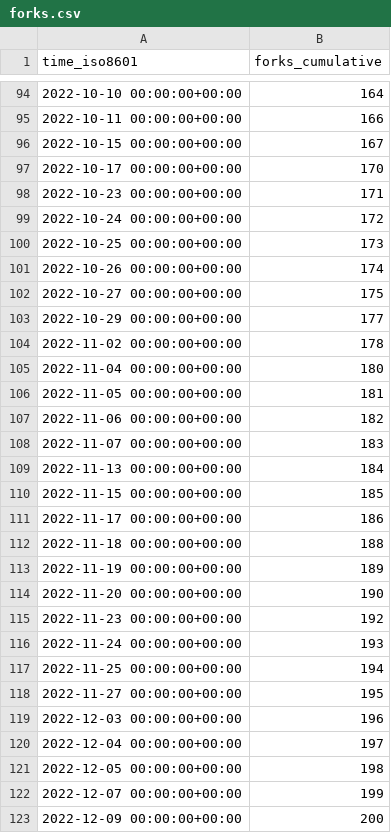
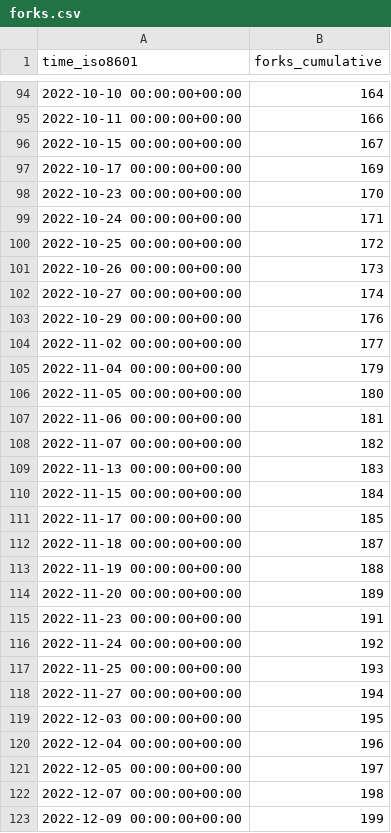
Before and after one commit to sarvex/immich, a CSV file: immich-app/immich/ghrs-data/forks.csv, drawn as a sheet; only a part is shown, gaps mark what is left out; the diff covers the shown part only.

```diff
--- a/immich-app/immich/ghrs-data/forks.csv
+++ b/immich-app/immich/ghrs-data/forks.csv
@@ -96,28 +96,28 @@ time_iso8601,forks_cumulative
 2022-10-15 00:00:00+00:00,167
-2022-10-17 00:00:00+00:00,170
-2022-10-23 00:00:00+00:00,171
-2022-10-24 00:00:00+00:00,172
-2022-10-25 00:00:00+00:00,173
-2022-10-26 00:00:00+00:00,174
-2022-10-27 00:00:00+00:00,175
-2022-10-29 00:00:00+00:00,177
-2022-11-02 00:00:00+00:00,178
-2022-11-04 00:00:00+00:00,180
-2022-11-05 00:00:00+00:00,181
-2022-11-06 00:00:00+00:00,182
-2022-11-07 00:00:00+00:00,183
-2022-11-13 00:00:00+00:00,184
-2022-11-15 00:00:00+00:00,185
-2022-11-17 00:00:00+00:00,186
-2022-11-18 00:00:00+00:00,188
-2022-11-19 00:00:00+00:00,189
-2022-11-20 00:00:00+00:00,190
-2022-11-23 00:00:00+00:00,192
-2022-11-24 00:00:00+00:00,193
-2022-11-25 00:00:00+00:00,194
-2022-11-27 00:00:00+00:00,195
-2022-12-03 00:00:00+00:00,196
-2022-12-04 00:00:00+00:00,197
-2022-12-05 00:00:00+00:00,198
-2022-12-07 00:00:00+00:00,199
-2022-12-09 00:00:00+00:00,200
+2022-10-17 00:00:00+00:00,169
+2022-10-23 00:00:00+00:00,170
+2022-10-24 00:00:00+00:00,171
+2022-10-25 00:00:00+00:00,172
+2022-10-26 00:00:00+00:00,173
+2022-10-27 00:00:00+00:00,174
+2022-10-29 00:00:00+00:00,176
+2022-11-02 00:00:00+00:00,177
+2022-11-04 00:00:00+00:00,179
+2022-11-05 00:00:00+00:00,180
+2022-11-06 00:00:00+00:00,181
+2022-11-07 00:00:00+00:00,182
+2022-11-13 00:00:00+00:00,183
+2022-11-15 00:00:00+00:00,184
+2022-11-17 00:00:00+00:00,185
+2022-11-18 00:00:00+00:00,187
+2022-11-19 00:00:00+00:00,188
+2022-11-20 00:00:00+00:00,189
+2022-11-23 00:00:00+00:00,191
+2022-11-24 00:00:00+00:00,192
+2022-11-25 00:00:00+00:00,193
+2022-11-27 00:00:00+00:00,194
+2022-12-03 00:00:00+00:00,195
+2022-12-04 00:00:00+00:00,196
+2022-12-05 00:00:00+00:00,197
+2022-12-07 00:00:00+00:00,198
+2022-12-09 00:00:00+00:00,199
```
Also changed, not shown: 1 added row and 69 edited cells elsewhere in this file, immich-app/immich/ghrs-data/stargazers.csv.
